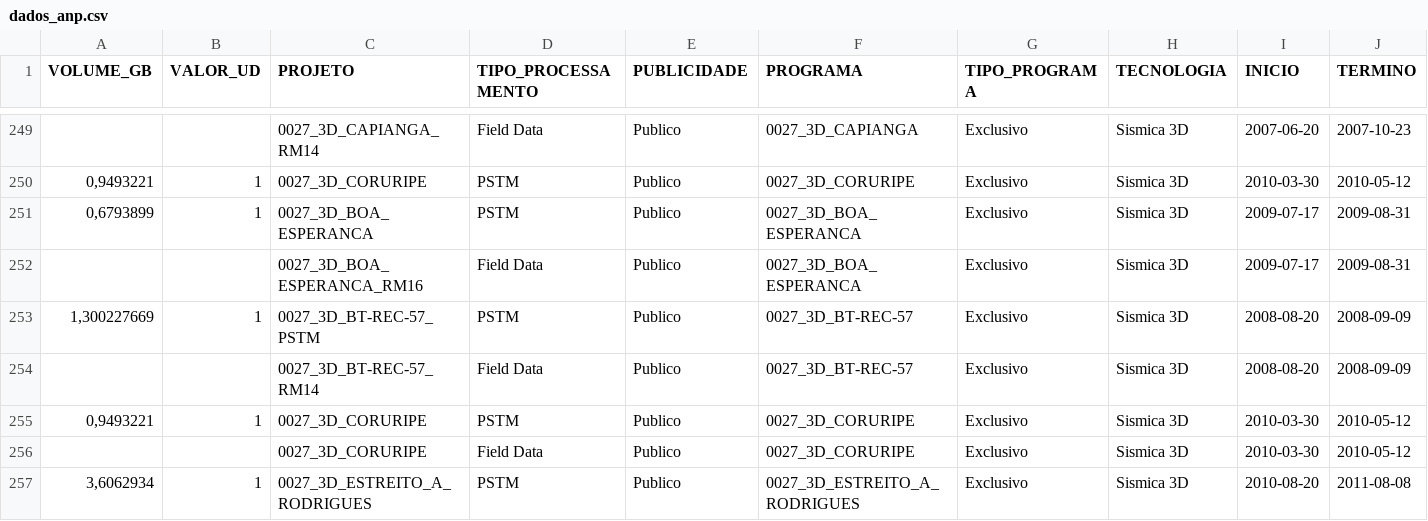
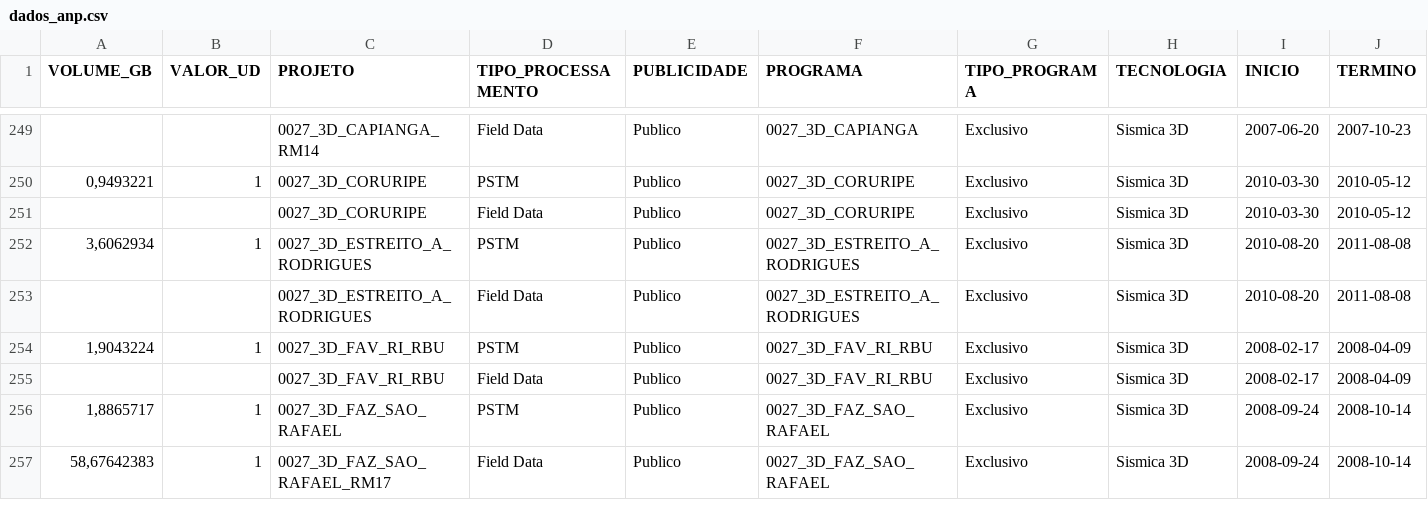
Before and after one commit to leoalexandre/MVP_ADBP, a CSV file: dados_anp.csv, drawn as a sheet; only a part is shown, gaps mark what is left out; the shorter side is filled out with more unchanged rows; rows hold the shown columns only; the diff names each change by its address in the sheet, - before the commit and + after, or states it on an @@ line.

Commit message:
Update dados_anp.csv

```diff
--- a/dados_anp.csv
+++ b/dados_anp.csv
-row 251: 0,6793899 | 1 | 0027_3D_BOA_ESPERANCA | PSTM | Publico | 0027_3D_BOA_ESPERANCA | Exclusivo | Sismica 3D | 2009-07-17 | 2009-08-31
-row 252:  |  | 0027_3D_BOA_ESPERANCA_RM16 | Field Data | Publico | 0027_3D_BOA_ESPERANCA | Exclusivo | Sismica 3D | 2009-07-17 | 2009-08-31
-row 253: 1,300227669 | 1 | 0027_3D_BT-REC-57_PSTM | PSTM | Publico | 0027_3D_BT-REC-57 | Exclusivo | Sismica 3D | 2008-08-20 | 2008-09-09
-row 254:  |  | 0027_3D_BT-REC-57_RM14 | Field Data | Publico | 0027_3D_BT-REC-57 | Exclusivo | Sismica 3D | 2008-08-20 | 2008-09-09
-row 255: 0,9493221 | 1 | 0027_3D_CORURIPE | PSTM | Publico | 0027_3D_CORURIPE | Exclusivo | Sismica 3D | 2010-03-30 | 2010-05-12
```
